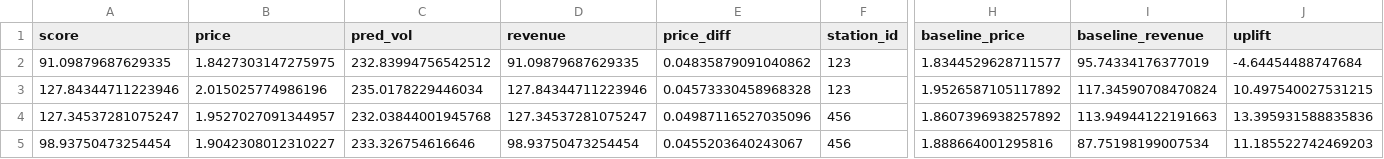
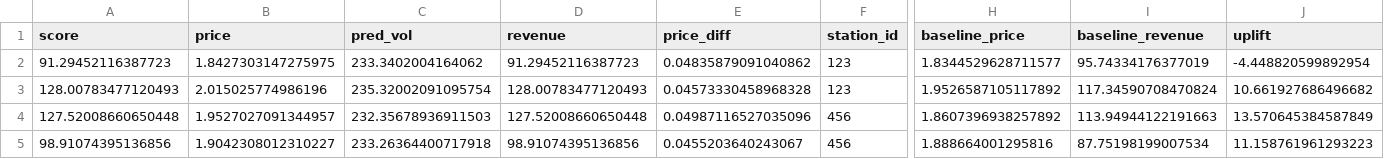
Before and after one commit to msorouni/price_optimizer, a CSV file: price_optimizations.csv, drawn as a sheet; only a part is shown, gaps mark what is left out; the diff names each change by its address in the sheet, - before the commit and + after, or states it on an @@ line.

```diff
--- a/price_optimizations.csv
+++ b/price_optimizations.csv
-A2 (score): 91.09879687629335
+A2 (score): 91.29452116387723
-C2 (pred_vol): 232.83994756542512
+C2 (pred_vol): 233.3402004164062
-D2 (revenue): 91.09879687629335
+D2 (revenue): 91.29452116387723
-J2 (uplift): -4.64454488747684
+J2 (uplift): -4.448820599892954
-A3 (score): 127.84344711223946
+A3 (score): 128.00783477120493
-C3 (pred_vol): 235.0178229446034
+C3 (pred_vol): 235.32002091095754
-D3 (revenue): 127.84344711223946
+D3 (revenue): 128.00783477120493
-J3 (uplift): 10.497540027531215
+J3 (uplift): 10.661927686496682
-A4 (score): 127.34537281075247
+A4 (score): 127.52008660650448
-C4 (pred_vol): 232.03844001945768
+C4 (pred_vol): 232.35678936911503
-D4 (revenue): 127.34537281075247
+D4 (revenue): 127.52008660650448
-J4 (uplift): 13.395931588835836
+J4 (uplift): 13.570645384587849
-A5 (score): 98.93750473254454
+A5 (score): 98.91074395136856
-C5 (pred_vol): 233.326754616646
+C5 (pred_vol): 233.26364400717918
-D5 (revenue): 98.93750473254454
+D5 (revenue): 98.91074395136856
-J5 (uplift): 11.185522742469203
+J5 (uplift): 11.158761961293223
```
Also changed, not shown: 45 other files.
